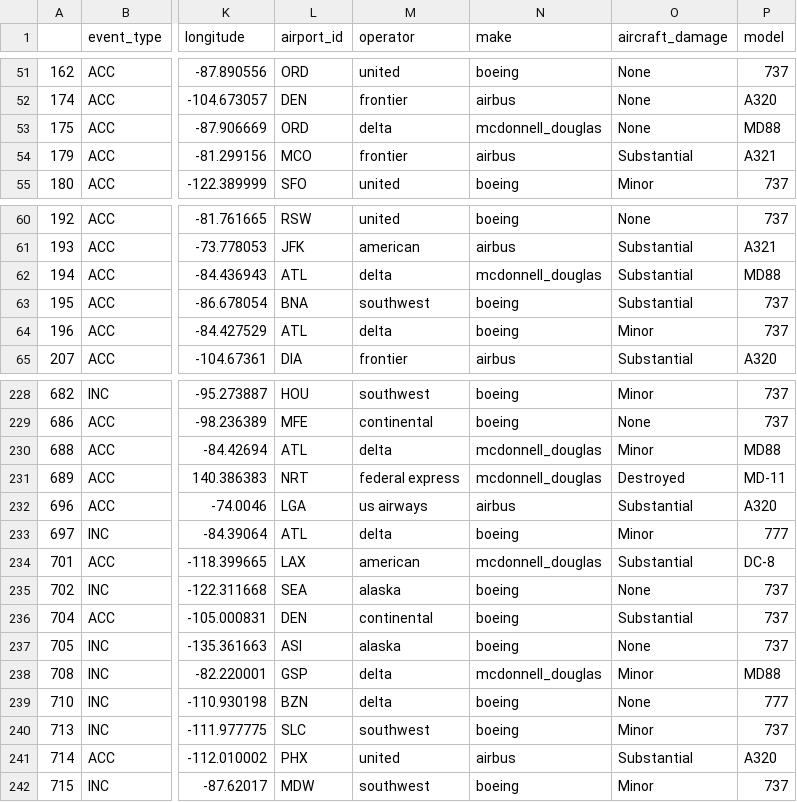
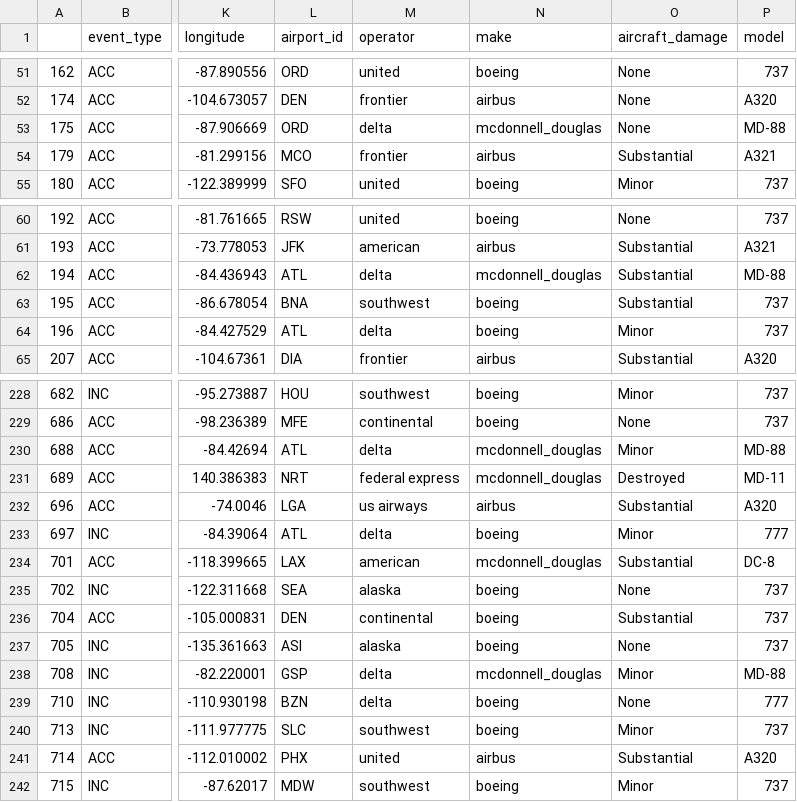
Before and after one commit to FragariaChemist/airline_safety, a CSV file: data/clean_aviation_data.csv, drawn as a sheet; only a part is shown, gaps mark what is left out; the diff names each change by its address in the sheet, - before the commit and + after, or states it on an @@ line.

Commit message:
Forgot to consilidate the MD-88 model.  Now fixed.

```diff
--- a/data/clean_aviation_data.csv
+++ b/data/clean_aviation_data.csv
-P53 (model): MD88
+P53 (model): MD-88
-P62 (model): MD88
+P62 (model): MD-88
-P230 (model): MD88
+P230 (model): MD-88
-P238 (model): MD88
+P238 (model): MD-88
```
Also changed, not shown: 1 other file.
